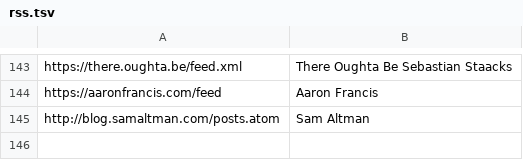
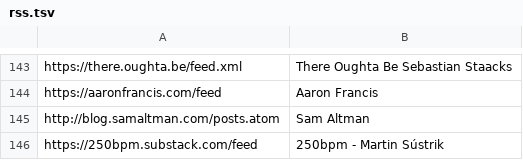
Before and after one commit to mitchpaulus/dotfiles, a TSV file: rss.tsv, drawn as a sheet; only a part is shown, gaps mark what is left out; the diff names each change by its address in the sheet, - before the commit and + after, or states it on an @@ line.

Commit message:
Update RSS

```diff
--- a/rss.tsv
+++ b/rss.tsv
+row 146: https://250bpm.substack.com/feed | 250bpm - Martin Sústrik
```
